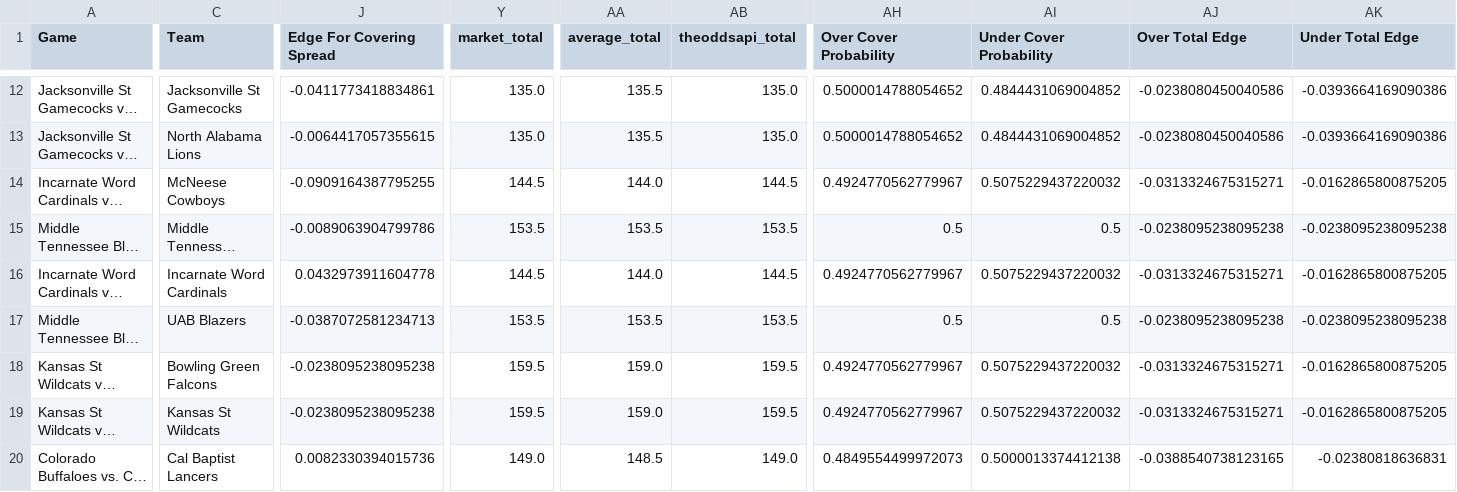
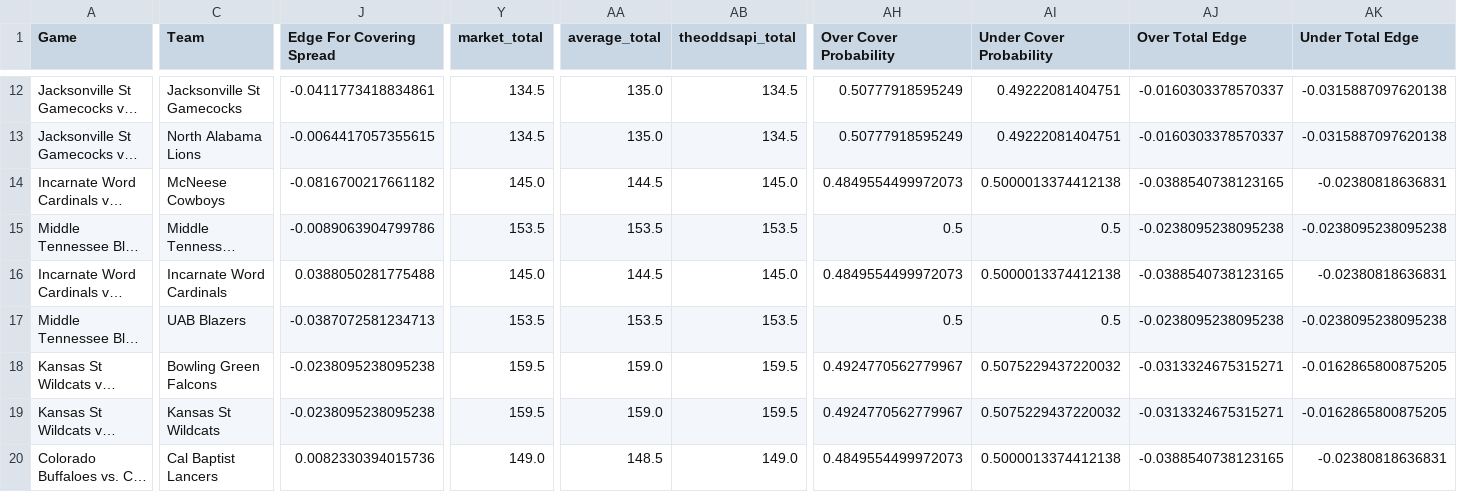
Before and after one commit to trashduty/cbb, a CSV file: CBB_Output.csv, drawn as a sheet; only a part is shown, gaps mark what is left out; long unchanged cells end in …; the diff covers the shown part only; the diff names each change by its address in the sheet, - before the commit and + after, or states it on an @@ line.

```diff
--- a/CBB_Output.csv
+++ b/CBB_Output.csv
-Y12:Y13 (market_total): 135.0
+Y12:Y13 (market_total): 134.5
-AA12:AA13 (average_total): 135.5
+AA12:AA13 (average_total): 135.0
-AB12:AB13 (theoddsapi_total): 135.0
+AB12:AB13 (theoddsapi_total): 134.5
-AH12:AH13 (Over Cover Probability): 0.5000014788054652
+AH12:AH13 (Over Cover Probability): 0.50777918595249
-AI12:AI13 (Under Cover Probability): 0.4844431069004852
+AI12:AI13 (Under Cover Probability): 0.49222081404751
-AJ12:AJ13 (Over Total Edge): -0.0238080450040586
+AJ12:AJ13 (Over Total Edge): -0.0160303378570337
-AK12:AK13 (Under Total Edge): -0.0393664169090386
+AK12:AK13 (Under Total Edge): -0.0315887097620138
-J14 (Edge For Covering Spread): -0.0909164387795255
+J14 (Edge For Covering Spread): -0.0816700217661182
-Y14 (market_total): 144.5
+Y14 (market_total): 145.0
-AA14 (average_total): 144.0
+AA14 (average_total): 144.5
-AB14 (theoddsapi_total): 144.5
+AB14 (theoddsapi_total): 145.0
-AH14 (Over Cover Probability): 0.4924770562779967
+AH14 (Over Cover Probability): 0.4849554499972073
-AI14 (Under Cover Probability): 0.5075229437220032
+AI14 (Under Cover Probability): 0.5000013374412138
-AJ14 (Over Total Edge): -0.0313324675315271
+AJ14 (Over Total Edge): -0.0388540738123165
-AK14 (Under Total Edge): -0.0162865800875205
+AK14 (Under Total Edge): -0.02380818636831
-J16 (Edge For Covering Spread): 0.0432973911604778
+J16 (Edge For Covering Spread): 0.0388050281775488
-Y16 (market_total): 144.5
+Y16 (market_total): 145.0
-AA16 (average_total): 144.0
+AA16 (average_total): 144.5
-AB16 (theoddsapi_total): 144.5
+AB16 (theoddsapi_total): 145.0
-AH16 (Over Cover Probability): 0.4924770562779967
+AH16 (Over Cover Probability): 0.4849554499972073
-AI16 (Under Cover Probability): 0.5075229437220032
+AI16 (Under Cover Probability): 0.5000013374412138
-AJ16 (Over Total Edge): -0.0313324675315271
+AJ16 (Over Total Edge): -0.0388540738123165
-AK16 (Under Total Edge): -0.0162865800875205
+AK16 (Under Total Edge): -0.02380818636831
```
Also changed, not shown: 134 edited cells elsewhere in this file.
